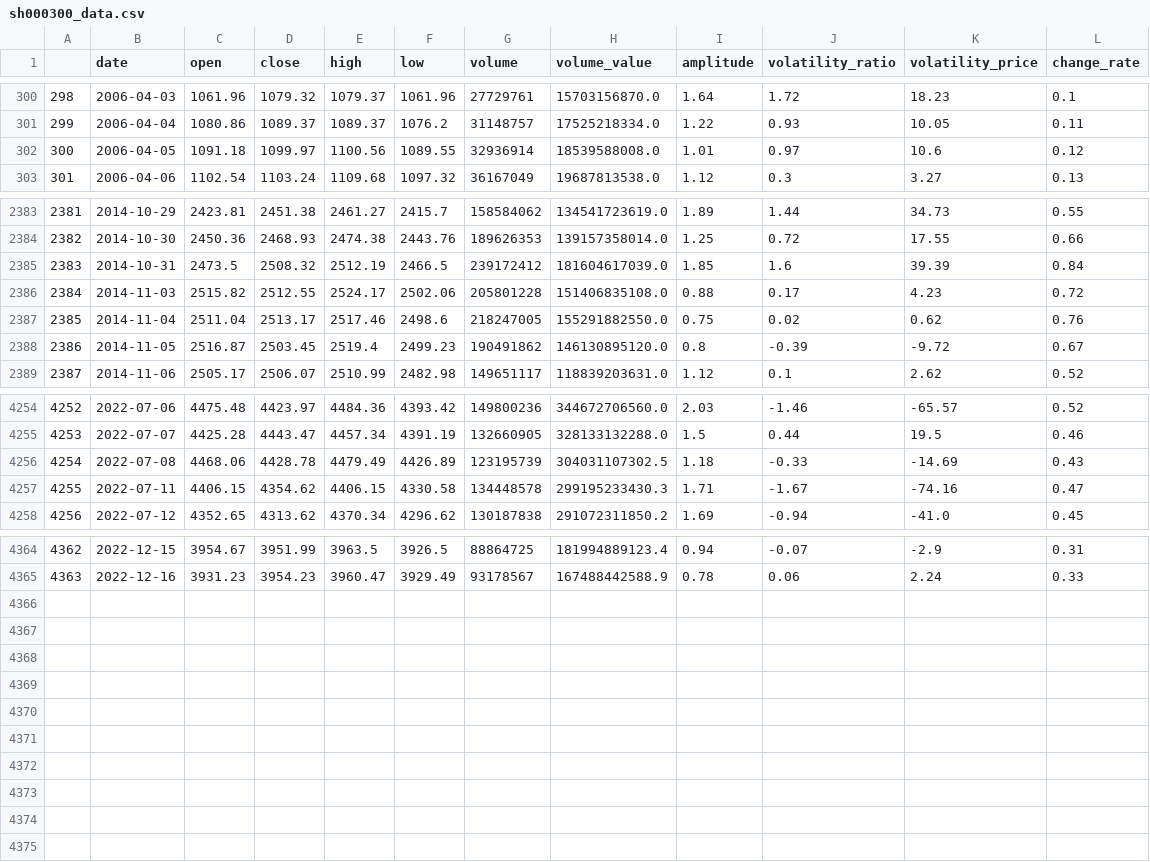
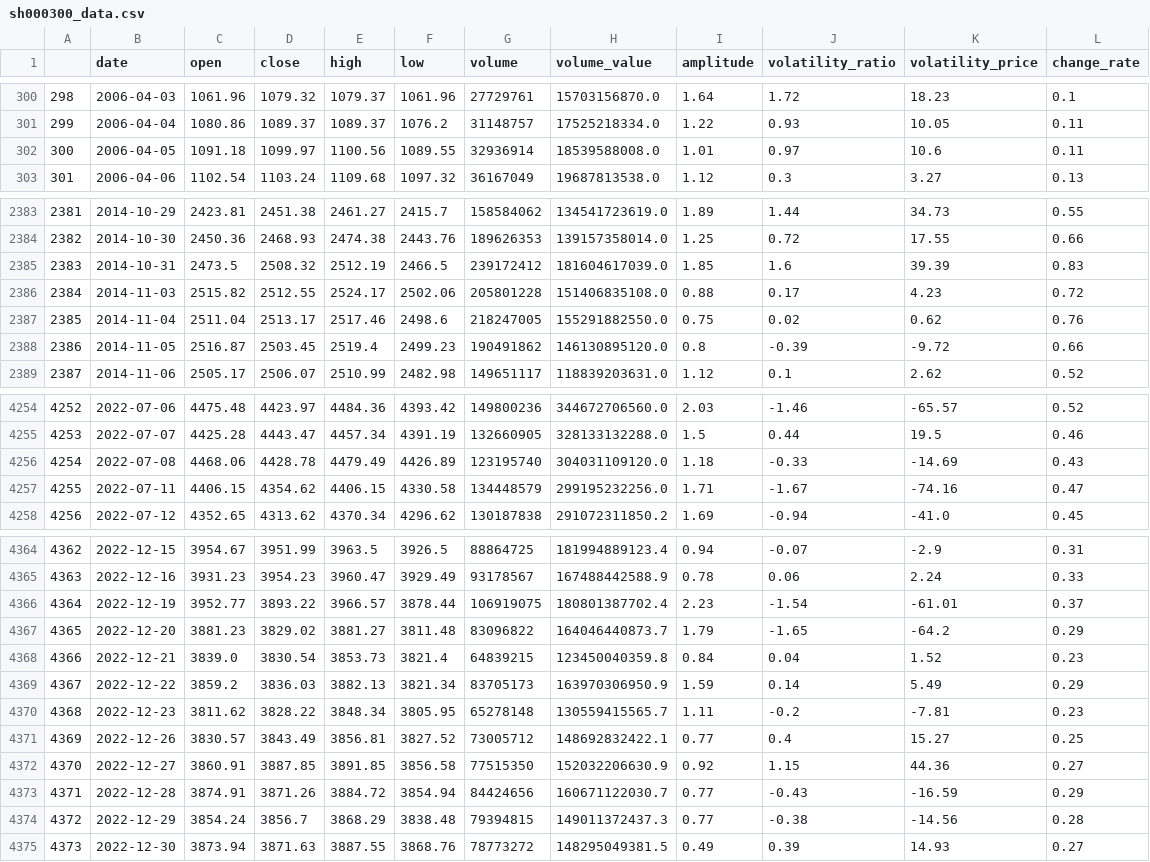
Before and after one commit to webclinic017/btproj, a CSV file: data/daily/sh000300_data.csv, drawn as a sheet; only a part is shown, gaps mark what is left out; the diff covers the shown part only.

```diff
--- a/data/daily/sh000300_data.csv
+++ b/data/daily/sh000300_data.csv
@@ -301,3 +301,3 @@
 299,2006-04-04,1080.86,1089.37,1089.37,1076.2,31148757,17525218334.0,1.22,0.93,10.05,0.11
-300,2006-04-05,1091.18,1099.97,1100.56,1089.55,32936914,18539588008.0,1.01,0.97,10.6,0.12
+300,2006-04-05,1091.18,1099.97,1100.56,1089.55,32936914,18539588008.0,1.01,0.97,10.6,0.11
 301,2006-04-06,1102.54,1103.24,1109.68,1097.32,36167049,19687813538.0,1.12,0.3,3.27,0.13
@@ -2384,6 +2384,6 @@
 2382,2014-10-30,2450.36,2468.93,2474.38,2443.76,189626353,139157358014.0,1.25,0.72,17.55,0.66
-2383,2014-10-31,2473.5,2508.32,2512.19,2466.5,239172412,181604617039.0,1.85,1.6,39.39,0.84
+2383,2014-10-31,2473.5,2508.32,2512.19,2466.5,239172412,181604617039.0,1.85,1.6,39.39,0.83
 2384,2014-11-03,2515.82,2512.55,2524.17,2502.06,205801228,151406835108.0,0.88,0.17,4.23,0.72
 2385,2014-11-04,2511.04,2513.17,2517.46,2498.6,218247005,155291882550.0,0.75,0.02,0.62,0.76
-2386,2014-11-05,2516.87,2503.45,2519.4,2499.23,190491862,146130895120.0,0.8,-0.39,-9.72,0.67
+2386,2014-11-05,2516.87,2503.45,2519.4,2499.23,190491862,146130895120.0,0.8,-0.39,-9.72,0.66
 2387,2014-11-06,2505.17,2506.07,2510.99,2482.98,149651117,118839203631.0,1.12,0.1,2.62,0.52
@@ -4255,4 +4255,4 @@
 4253,2022-07-07,4425.28,4443.47,4457.34,4391.19,132660905,328133132288.0,1.5,0.44,19.5,0.46
-4254,2022-07-08,4468.06,4428.78,4479.49,4426.89,123195739,304031107302.5,1.18,-0.33,-14.69,0.43
-4255,2022-07-11,4406.15,4354.62,4406.15,4330.58,134448578,299195233430.3,1.71,-1.67,-74.16,0.47
+4254,2022-07-08,4468.06,4428.78,4479.49,4426.89,123195740,304031109120.0,1.18,-0.33,-14.69,0.43
+4255,2022-07-11,4406.15,4354.62,4406.15,4330.58,134448579,299195232256.0,1.71,-1.67,-74.16,0.47
 4256,2022-07-12,4352.65,4313.62,4370.34,4296.62,130187838,291072311850.2,1.69,-0.94,-41.0,0.45
@@ -4365 +4365,11 @@
 4363,2022-12-16,3931.23,3954.23,3960.47,3929.49,93178567,167488442588.9,0.78,0.06,2.24,0.33
+4364,2022-12-19,3952.77,3893.22,3966.57,3878.44,106919075,180801387702.4,2.23,-1.54,-61.01,0.37
+4365,2022-12-20,3881.23,3829.02,3881.27,3811.48,83096822,164046440873.7,1.79,-1.65,-64.2,0.29
+4366,2022-12-21,3839.0,3830.54,3853.73,3821.4,64839215,123450040359.8,0.84,0.04,1.52,0.23
+4367,2022-12-22,3859.2,3836.03,3882.13,3821.34,83705173,163970306950.9,1.59,0.14,5.49,0.29
+4368,2022-12-23,3811.62,3828.22,3848.34,3805.95,65278148,130559415565.7,1.11,-0.2,-7.81,0.23
+4369,2022-12-26,3830.57,3843.49,3856.81,3827.52,73005712,148692832422.1,0.77,0.4,15.27,0.25
+4370,2022-12-27,3860.91,3887.85,3891.85,3856.58,77515350,152032206630.9,0.92,1.15,44.36,0.27
+4371,2022-12-28,3874.91,3871.26,3884.72,3854.94,84424656,160671122030.7,0.77,-0.43,-16.59,0.29
+4372,2022-12-29,3854.24,3856.7,3868.29,3838.48,79394815,149011372437.3,0.77,-0.38,-14.56,0.28
+4373,2022-12-30,3873.94,3871.63,3887.55,3868.76,78773272,148295049381.5,0.49,0.39,14.93,0.27
```
Also changed, not shown: 45 edited cells elsewhere in this file, data/daily/sh511380_accu_data.csv, data/daily/sh513100_accu_data.csv, 50 other files.
